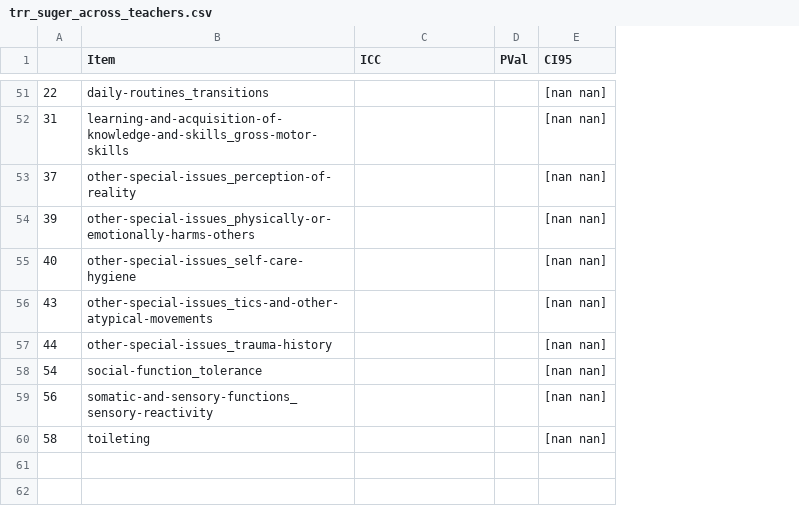
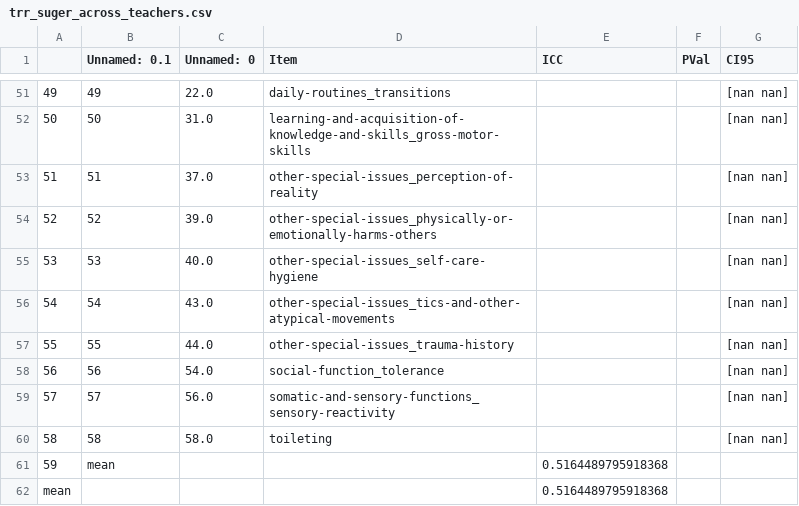
Before and after one commit to charlie42/lisa-school-2024, a CSV file: output/reliability/trr_suger_across_teachers.csv, drawn as a sheet; only a part is shown, gaps mark what is left out; removed rows and columns are numbered as before the commit, all else as after; the diff covers the shown part only; the diff names each change by its address in the sheet, - before the commit and + after, or states it on an @@ line.

```diff
--- a/output/reliability/trr_suger_across_teachers.csv
+++ b/output/reliability/trr_suger_across_teachers.csv
+column B (Unnamed: 0.1), rows 51-56: 49 | 50 | 51 | 52 | 53 | 54; row 58: 56; row 60: 58
+column C (Unnamed: 0), rows 51-56: 22.0 | 31.0 | 37.0 | 39.0 | 40.0 | 43.0; row 58: 54.0; row 60: 58.0
-A51: 22
+A51: 49
-A52: 31
+A52: 50
-A53: 37
+A53: 51
-A54: 39
+A54: 52
-A55: 40
+A55: 53
-row 56: 43 | other-special-issues_tics-and-other-atypical-movements |  |  | [nan nan]
-row 57: 44 | other-special-issues_trauma-history |  |  | [nan nan]
-D56 (Item): social-function_tolerance
+D56 (Item): other-special-issues_tics-and-other-atypical-movements
+row 57: 55 | 55 | 44.0 | other-special-issues_trauma-history |  |  | [nan nan]
-D58 (Item): somatic-and-sensory-functions_sensory-reactivity
+D58 (Item): social-function_tolerance
+row 59: 57 | 57 | 56.0 | somatic-and-sensory-functions_sensory-reactivity |  |  | [nan nan]
+row 61: 59 | mean |  |  | 0.5164489795918368
+row 62: mean |  |  |  | 0.5164489795918368
```
Also changed, not shown: 8 added rows, 8 removed rows and 66 edited cells elsewhere in this file, output/reliability/trr_per_teacher/clichy_teacher0.csv, output/reliability/trr_per_teacher/clichy_teacher2.csv, 17 other files.
